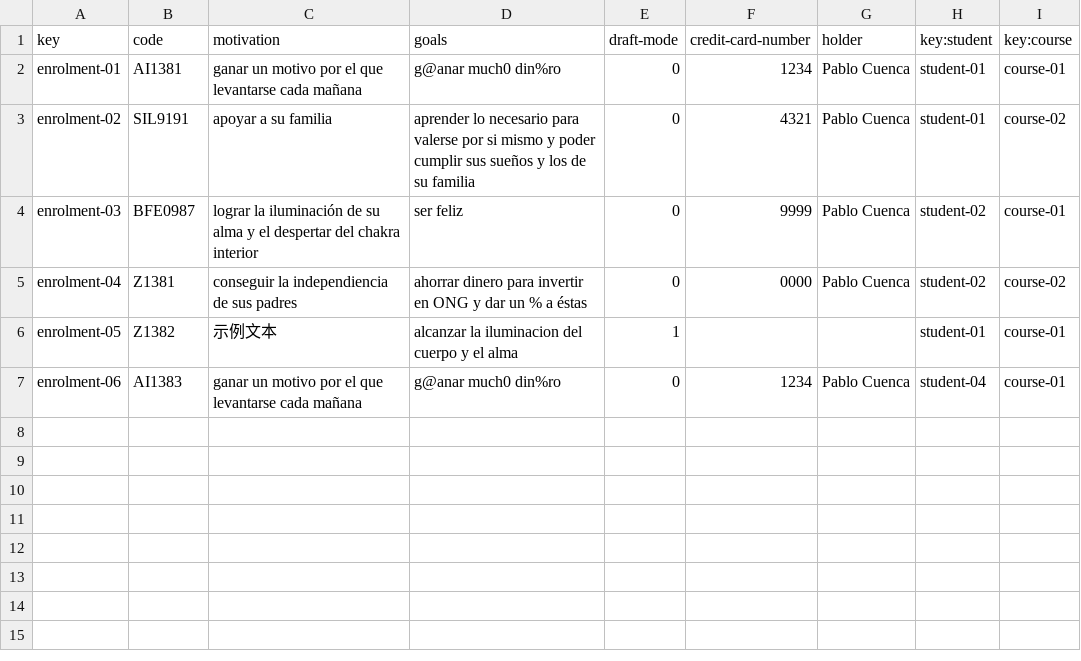
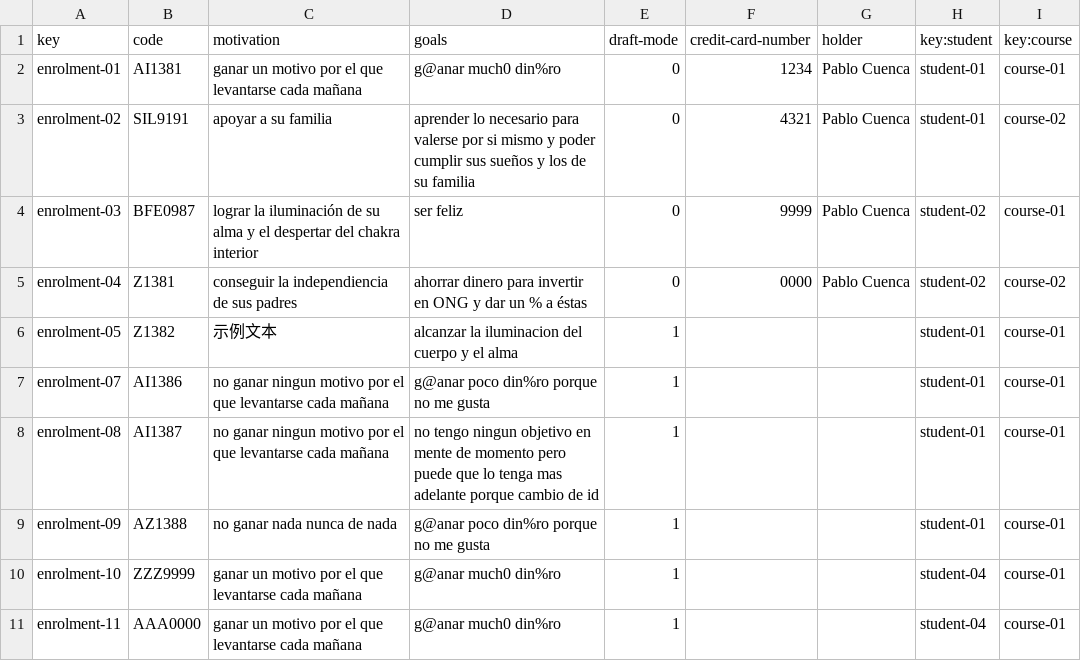
Before and after one commit to C10401-DP2/Acme-L3, a CSV file: src/main/webapp/WEB-INF/resources/sample-data/enrolment.csv, drawn as a sheet; addresses are those after the commit; the diff names each change by its address in the sheet, - before the commit and + after, or states it on an @@ line.

```diff
--- a/src/main/webapp/WEB-INF/resources/sample-data/enrolment.csv
+++ b/src/main/webapp/WEB-INF/resources/sample-data/enrolment.csv
+row 7: enrolment-07 | AI1386 | no ganar ningun motivo por el que levantarse cada mañana | g@anar poco din%ro porque no me gusta | 1 |  |  | student-01 | course-01
+row 8: enrolment-08 | AI1387 | no ganar ningun motivo por el que levantarse cada mañana | no tengo ningun objetivo en mente de momento pero puede que lo tenga mas adelante porque cambio de id | 1 |  |  | student-01 | course-01
+row 9: enrolment-09 | AZ1388 | no ganar nada nunca de nada | g@anar poco din%ro porque no me gusta | 1 |  |  | student-01 | course-01
-A10 (key): enrolment-06
+A10 (key): enrolment-10
-B10 (code): AI1383
+B10 (code): ZZZ9999
-E10 (draft-mode): 0
+E10 (draft-mode): 1
-F10 (credit-card-number): 1234
+F10 (credit-card-number): (empty)
-G10 (holder): Pablo Cuenca
+G10 (holder): (empty)
+row 11: enrolment-11 | AAA0000 | ganar un motivo por el que levantarse cada mañana | g@anar much0 din%ro | 1 |  |  | student-04 | course-01
```
Also changed, not shown: src/main/webapp/WEB-INF/resources/sample-data/activity.csv, 41 other files.
